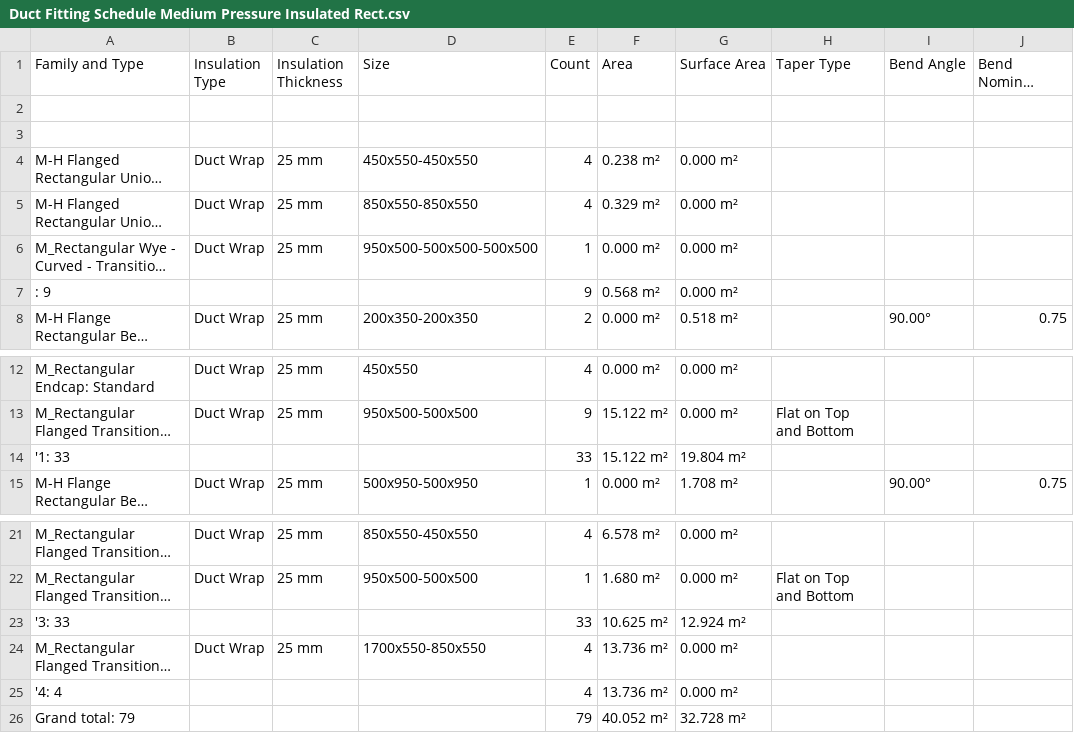
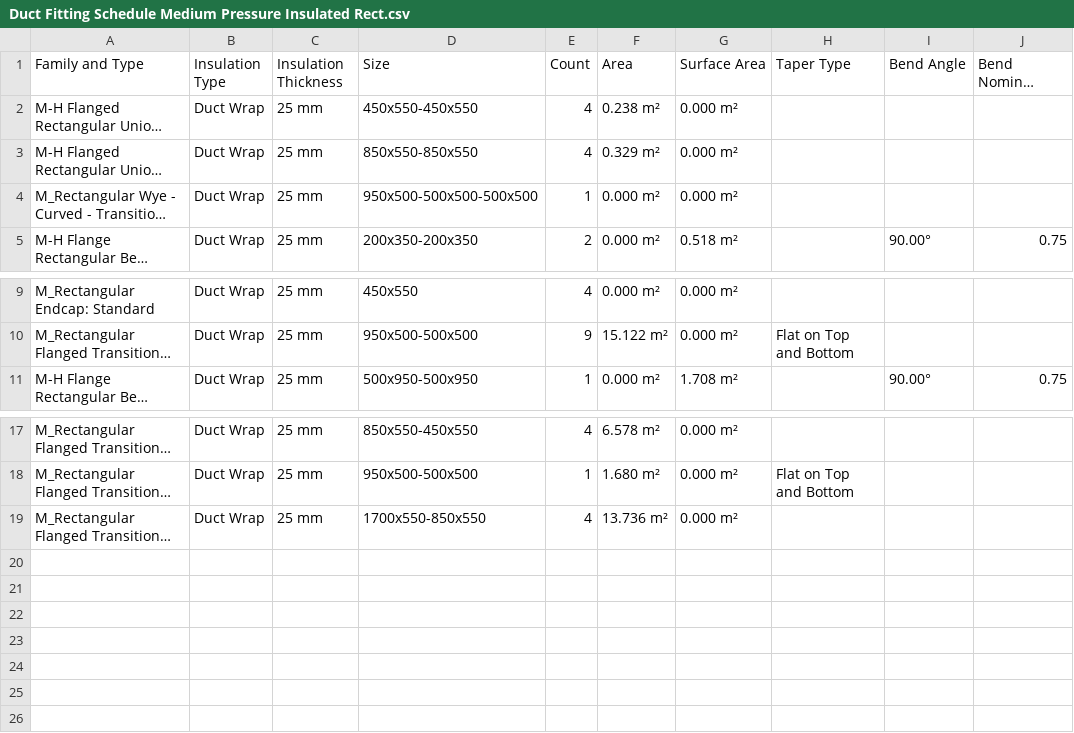
Before and after one commit to SiraajBeford/np.random, a CSV file: data/Duct Fitting Schedule Medium Pressure Insulated Rect.csv, drawn as a sheet; only a part is shown, gaps mark what is left out; long unchanged cells end in …; the diff names each change by its address in the sheet, - before the commit and + after, or states it on an @@ line.

```diff
--- a/data/Duct Fitting Schedule Medium Pressure Insulated Rect.csv
+++ b/data/Duct Fitting Schedule Medium Pressure Insulated Rect.csv
-row 2: (empty)
-row 3: (empty)
-row 7: : 9 |  |  |  | 9 | 0.568 m² | 0.000 m²
-row 14: '1: 33 |  |  |  | 33 | 15.122 m² | 19.804 m²
-row 23: '3: 33 |  |  |  | 33 | 10.625 m² | 12.924 m²
-row 25: '4: 4 |  |  |  | 4 | 13.736 m² | 0.000 m²
-row 26: Grand total: 79 |  |  |  | 79 | 40.052 m² | 32.728 m²
```
Also changed, not shown: data/Duct Fitting Schedule Low Pressure Insulated Cladded Rect.csv, data/Duct Fitting Schedule Low Pressure Insulated Rect.csv, 8 other files.
